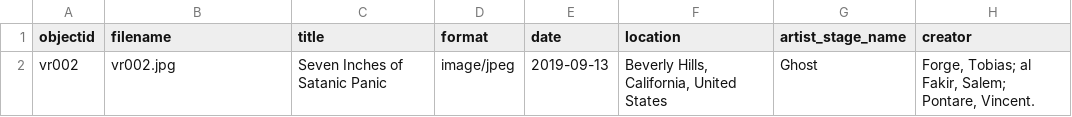
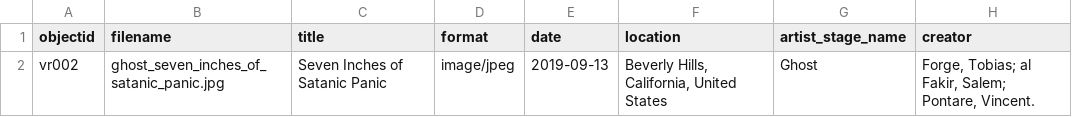
Before and after one commit to aspeas/Delete_when_done, a CSV file: _data/test.csv, drawn as a sheet; only a part is shown; the diff names each change by its address in the sheet, - before the commit and + after, or states it on an @@ line.

Commit message:
Update test.csv

```diff
--- a/_data/test.csv
+++ b/_data/test.csv
-B2 (filename): vr002.jpg
+B2 (filename): ghost_seven_inches_of_satanic_panic.jpg
```
